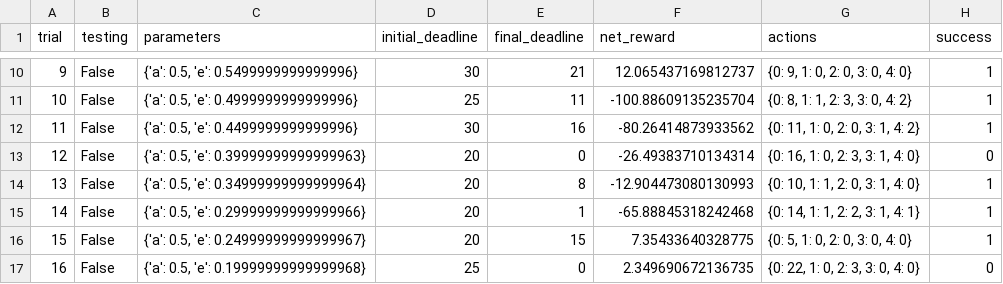
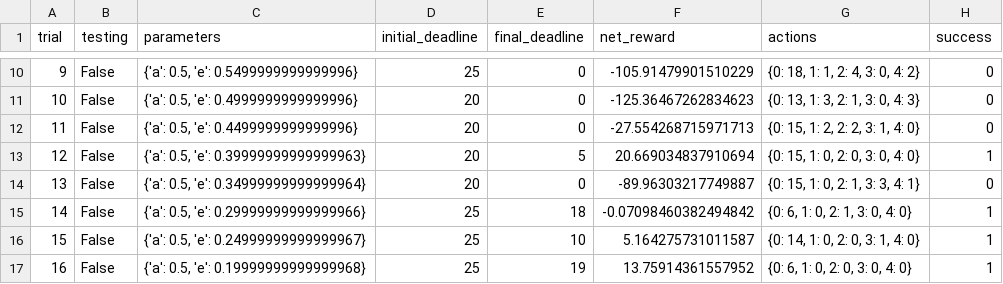
Before and after one commit to viktortnk/udacity-ml, a CSV file: projects/smartcab/logs/sim_default-learning.csv, drawn as a sheet; only a part is shown, gaps mark what is left out; the diff covers the shown part only.

```diff
--- a/projects/smartcab/logs/sim_default-learning.csv
+++ b/projects/smartcab/logs/sim_default-learning.csv
@@ -10,8 +10,8 @@ trial,testing,parameters,initial_deadline,final_deadline,net_reward,actions,succ
-9,False,"{'a': 0.5, 'e': 0.5499999999999996}",30,21,12.065437169812737,"{0: 9, 1: 0, 2: 0, 3: 0, 4: 0}",1
-10,False,"{'a': 0.5, 'e': 0.4999999999999996}",25,11,-100.88609135235704,"{0: 8, 1: 1, 2: 3, 3: 0, 4: 2}",1
-11,False,"{'a': 0.5, 'e': 0.4499999999999996}",30,16,-80.26414873933562,"{0: 11, 1: 0, 2: 0, 3: 1, 4: 2}",1
-12,False,"{'a': 0.5, 'e': 0.39999999999999963}",20,0,-26.49383710134314,"{0: 16, 1: 0, 2: 3, 3: 1, 4: 0}",0
-13,False,"{'a': 0.5, 'e': 0.34999999999999964}",20,8,-12.904473080130993,"{0: 10, 1: 1, 2: 0, 3: 1, 4: 0}",1
-14,False,"{'a': 0.5, 'e': 0.29999999999999966}",20,1,-65.88845318242468,"{0: 14, 1: 1, 2: 2, 3: 1, 4: 1}",1
-15,False,"{'a': 0.5, 'e': 0.24999999999999967}",20,15,7.35433640328775,"{0: 5, 1: 0, 2: 0, 3: 0, 4: 0}",1
-16,False,"{'a': 0.5, 'e': 0.19999999999999968}",25,0,2.349690672136735,"{0: 22, 1: 0, 2: 3, 3: 0, 4: 0}",0
+9,False,"{'a': 0.5, 'e': 0.5499999999999996}",25,0,-105.91479901510229,"{0: 18, 1: 1, 2: 4, 3: 0, 4: 2}",0
+10,False,"{'a': 0.5, 'e': 0.4999999999999996}",20,0,-125.36467262834623,"{0: 13, 1: 3, 2: 1, 3: 0, 4: 3}",0
+11,False,"{'a': 0.5, 'e': 0.4499999999999996}",20,0,-27.554268715971713,"{0: 15, 1: 2, 2: 2, 3: 1, 4: 0}",0
+12,False,"{'a': 0.5, 'e': 0.39999999999999963}",20,5,20.669034837910694,"{0: 15, 1: 0, 2: 0, 3: 0, 4: 0}",1
+13,False,"{'a': 0.5, 'e': 0.34999999999999964}",20,0,-89.96303217749887,"{0: 15, 1: 0, 2: 1, 3: 3, 4: 1}",0
+14,False,"{'a': 0.5, 'e': 0.29999999999999966}",25,18,-0.07098460382494842,"{0: 6, 1: 0, 2: 1, 3: 0, 4: 0}",1
+15,False,"{'a': 0.5, 'e': 0.24999999999999967}",25,10,5.164275731011587,"{0: 14, 1: 0, 2: 0, 3: 1, 4: 0}",1
+16,False,"{'a': 0.5, 'e': 0.19999999999999968}",25,19,13.75914361557952,"{0: 6, 1: 0, 2: 0, 3: 0, 4: 0}",1
```
Also changed, not shown: 86 edited cells elsewhere in this file, 3 other files.
